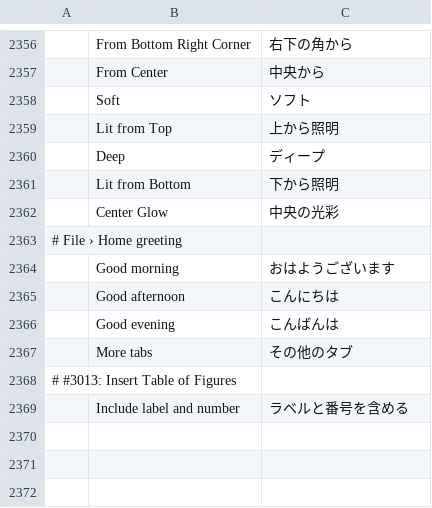
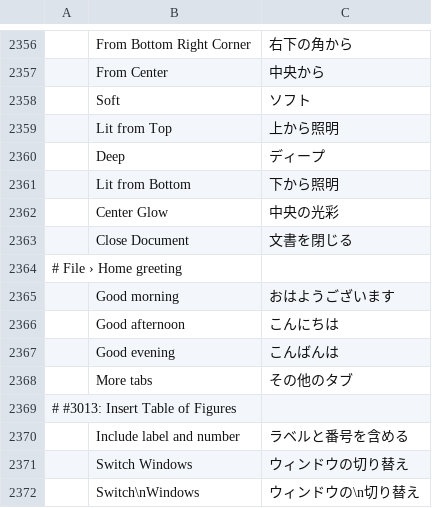
Before and after one commit to vyntaris/vdoc-old, a TSV file: crates/ui-egui/src/i18n/ja.tsv, drawn as a sheet; only a part is shown, gaps mark what is left out; the diff names each change by its address in the sheet, - before the commit and + after, or states it on an @@ line.

```diff
--- a/crates/ui-egui/src/i18n/ja.tsv
+++ b/crates/ui-egui/src/i18n/ja.tsv
+row 2363:  | Close Document | 文書を閉じる
+row 2371:  | Switch Windows | ウィンドウの切り替え
+row 2372:  | Switch\nWindows | ウィンドウの\n切り替え
```
Also changed, not shown: crates/ui-egui/src/i18n/bg.tsv, crates/ui-egui/src/i18n/nl.tsv, 35 other files.
